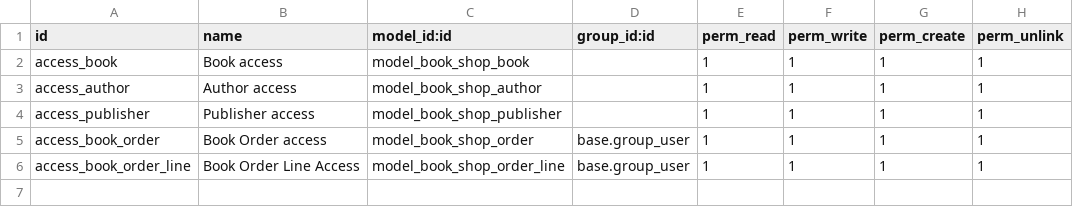
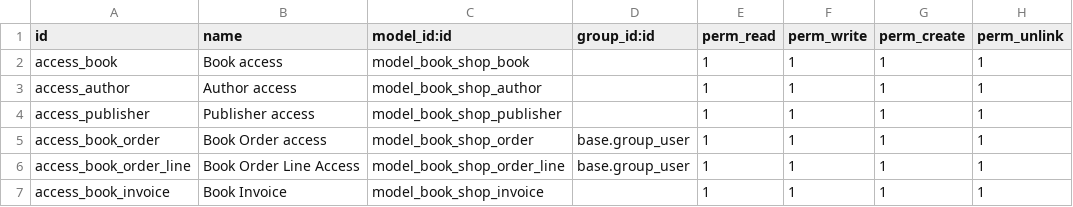
Before and after one commit to JaySkyscend/Book, a CSV file: security/ir.model.access.csv, drawn as a sheet; the diff names each change by its address in the sheet, - before the commit and + after, or states it on an @@ line.

```diff
--- a/security/ir.model.access.csv
+++ b/security/ir.model.access.csv
+row 7: access_book_invoice | Book Invoice | model_book_shop_invoice |  | 1 | 1 | 1 | 1
```
Also changed, not shown: 7 other files.
